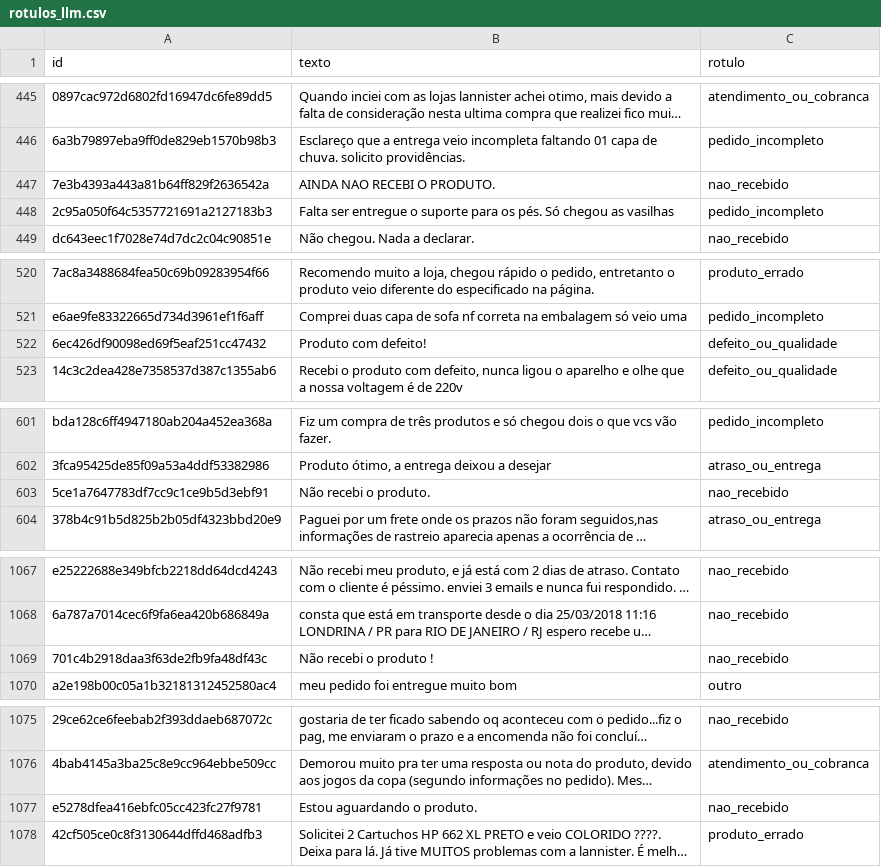
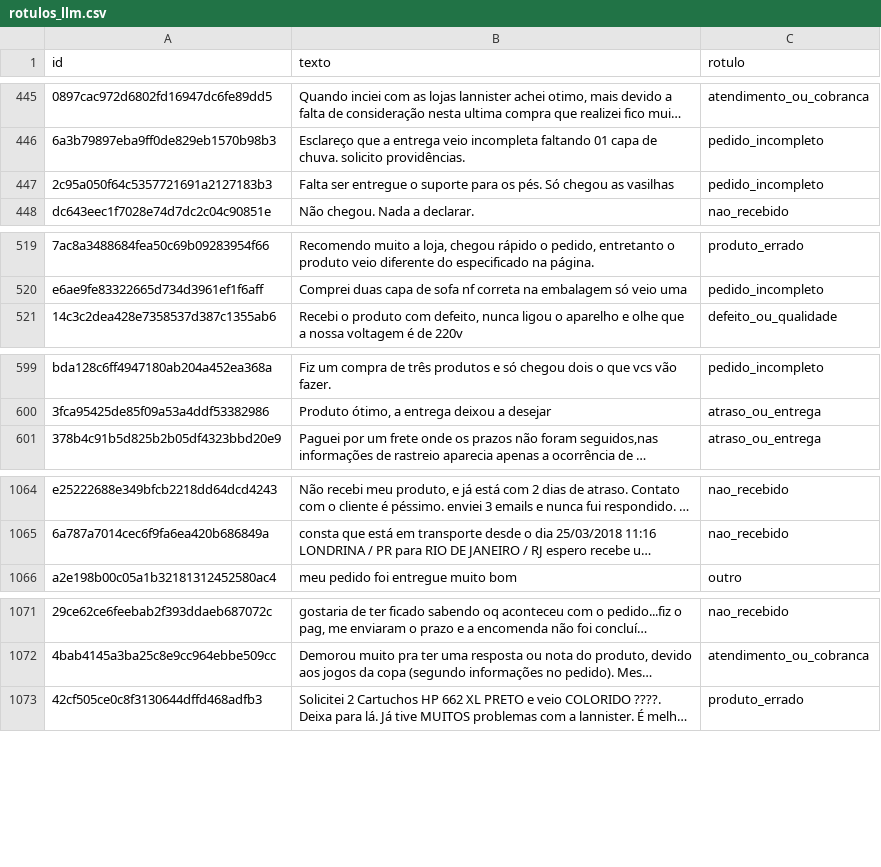
Before and after one commit to krosct/project-nov26-p4-destilacao, a CSV file: data/rotulos_llm.csv, drawn as a sheet; only a part is shown, gaps mark what is left out; long unchanged cells end in …; the diff covers the shown part only; the diff names each change by its address in the sheet, - before the commit and + after, or states it on an @@ line.

```diff
--- a/data/rotulos_llm.csv
+++ b/data/rotulos_llm.csv
-row 447: 7e3b4393a443a81b64ff829f2636542a | AINDA NAO RECEBI O PRODUTO. | nao_recebido
-row 522: 6ec426df90098ed69f5eaf251cc47432 | Produto com defeito! | defeito_ou_qualidade
-row 603: 5ce1a7647783df7cc9c1ce9b5d3ebf91 | Não recebi o produto. | nao_recebido
-row 1069: 701c4b2918daa3f63de2fb9fa48df43c | Não recebi o produto ! | nao_recebido
-row 1077: e5278dfea416ebfc05cc423fc27f9781 | Estou aguardando o produto. | nao_recebido
```
Also changed, not shown: 24 removed rows elsewhere in this file, data/amostra_treino.csv, 4 other files.
